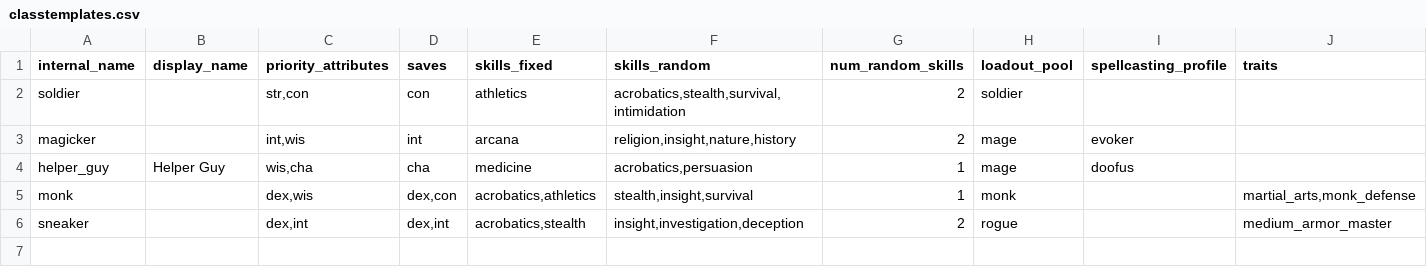
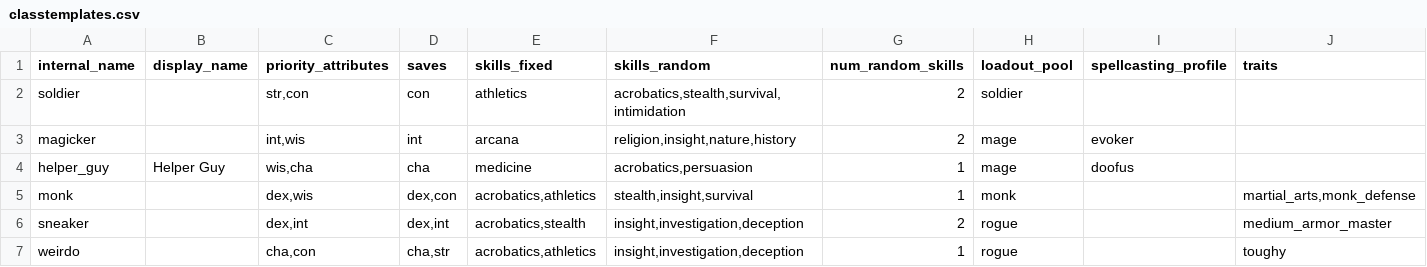
Before and after one commit to FriendGaru/npcgen, a CSV file: data/classtemplates.csv, drawn as a sheet.

```diff
--- a/data/classtemplates.csv
+++ b/data/classtemplates.csv
@@ -6 +6,2 @@ monk,,"dex,wis","dex,con","acrobatics,athletics","stealth,insight,survival",1,mo
 sneaker,,"dex,int","dex,int","acrobatics,stealth","insight,investigation,deception",2,rogue,,medium_armor_master
+weirdo,,"cha,con","cha,str","acrobatics,athletics","insight,investigation,deception",1,rogue,,toughy
```
Also changed, not shown: data/traits.csv, 3 other files.
